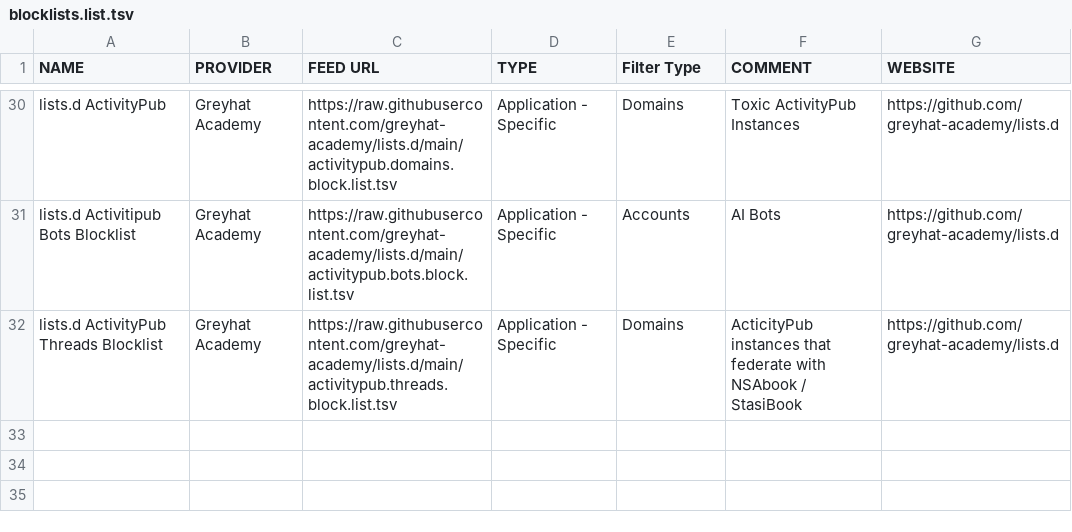
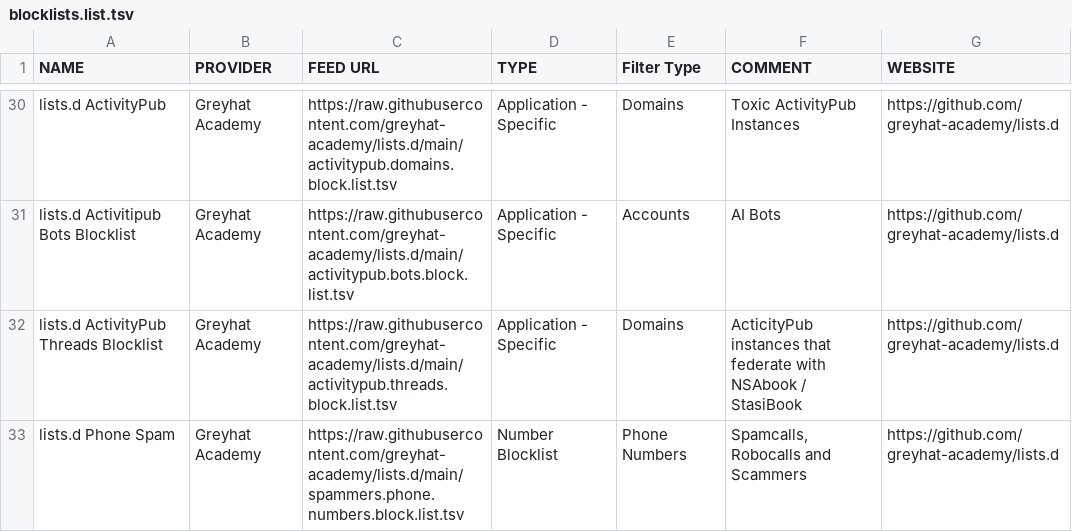
Before and after one commit to greyhat-academy/lists.d, a TSV file: blocklists.list.tsv, drawn as a sheet; only a part is shown, gaps mark what is left out.

Commit message:
Added reference to spammers.phone.numbers.block.list.tsv to blocklists.list.tsv and README.md
Signed-off-by: kkarhan <kevin@karhan.guru>

```diff
--- a/blocklists.list.tsv
+++ b/blocklists.list.tsv
@@ -32 +32,2 @@ lists.d Activitipub Bots Blocklist	Greyhat Academy	https://raw.githubusercontent
 lists.d ActivityPub Threads Blocklist	Greyhat Academy	https://raw.githubusercontent.com/greyhat-academy/lists.d/main/activitypub.threads.block.list.tsv	Application - Specific	Domains	ActicityPub instances that federate with NSAbook / StasiBook	https://github.com/greyhat-academy/lists.d
+lists.d Phone Spam	Greyhat Academy	https://raw.githubusercontent.com/greyhat-academy/lists.d/main/spammers.phone.numbers.block.list.tsv	Number Blocklist	Phone Numbers	Spamcalls, Robocalls and Scammers	https://github.com/greyhat-academy/lists.d
```
Also changed, not shown: 1 other file.
